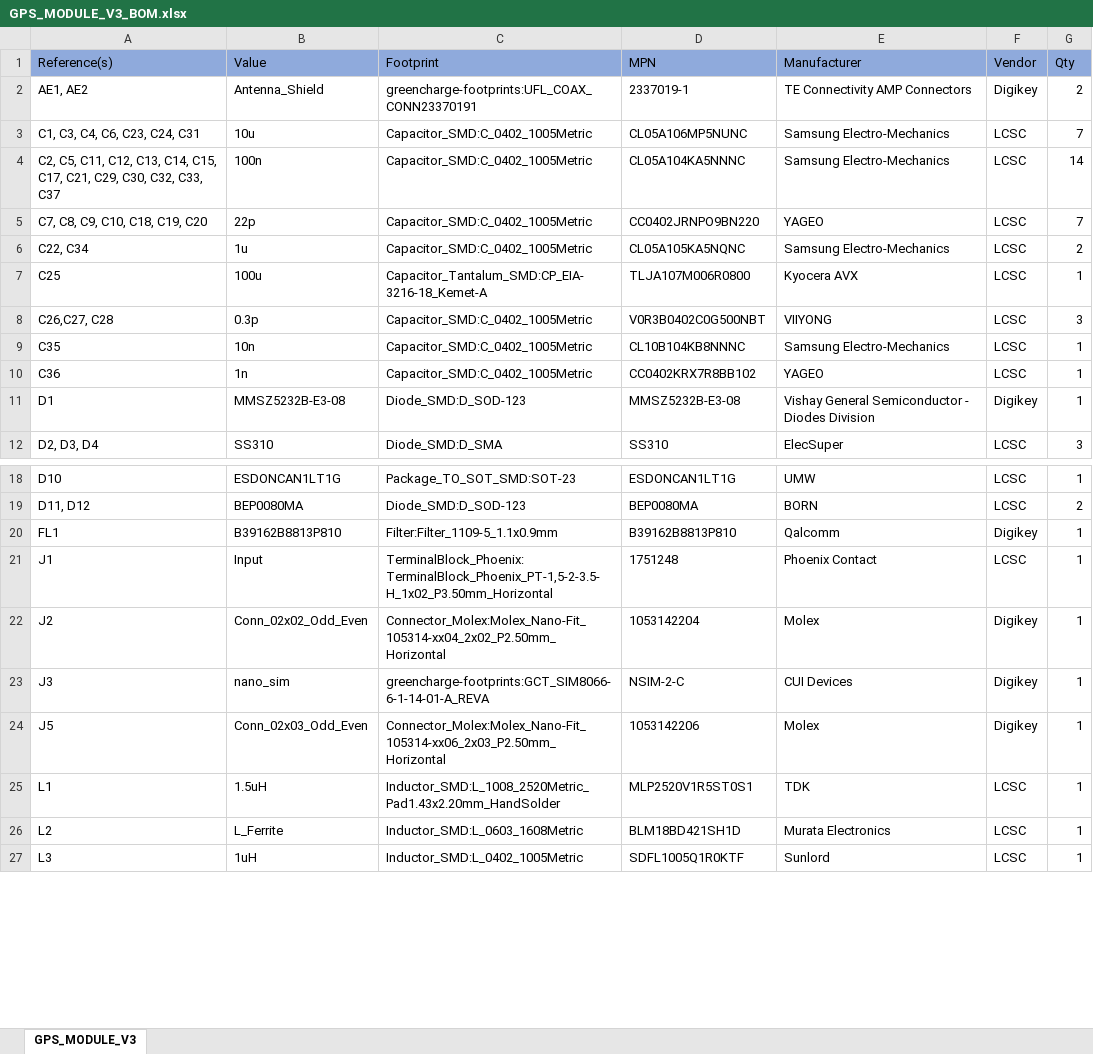
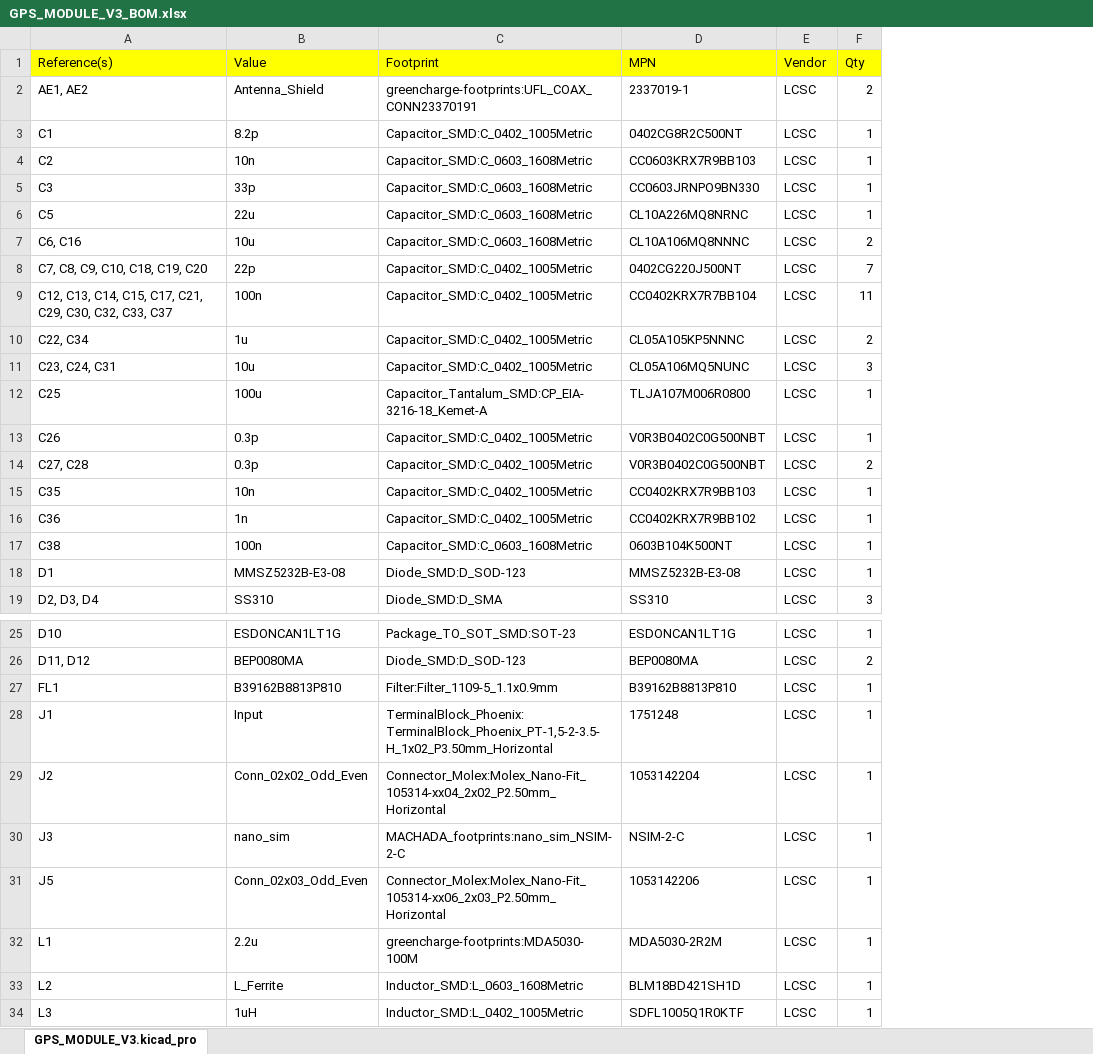
Before and after one commit to R-Mutura/GPS_MODULE_ECOBODA, an Excel workbook: BOM/GPS_MODULE_V3_BOM.xlsx, sheet GPS_MODULE_V3.kicad_pro, drawn as a sheet; only a part is shown, gaps mark what is left out; values as stored, in another font and other column widths than the file's, no borders; removed rows and columns are numbered as before the commit, all else as after; the diff covers the shown part only; the diff names each change by its address in the sheet, - before the commit and + after, or states it on an @@ line.

```diff
--- a/BOM/GPS_MODULE_V3_BOM.xlsx (sheet GPS_MODULE_V3.kicad_pro)
+++ b/BOM/GPS_MODULE_V3_BOM.xlsx (sheet GPS_MODULE_V3.kicad_pro)
-sheet tab: GPS_MODULE_V3
+sheet tab: GPS_MODULE_V3.kicad_pro
-column E (Manufacturer), row 2: TE Connectivity AMP Connectors; rows 5-12: YAGEO | Samsung Electro-Mechanics | Kyocera AVX | VIIYONG | Samsung Electro-Mechanics | YAGEO | Vishay General Semiconductor - Diodes Division | ElecSuper; rows 18-27: UMW | BORN | Qalcomm | Phoenix Contact | Molex | CUI Devices | Molex | TDK | Murata Electronics | Sunlord
-A1:D1 fill: #8FAADC
+A1:D1 fill: #FFFF00
-E1:F1 fill: #8FAADC
+E1:F1 fill: #FFFF00
-E2 (Vendor): Digikey
+E2 (Vendor): LCSC
-row 3: C1, C3, C4, C6, C23, C24, C31 | 10u | Capacitor_SMD:C_0402_1005Metric | CL05A106MP5NUNC | Samsung Electro-Mechanics | LCSC | 7
-row 4: C2, C5, C11, C12, C13, C14, C15, C17, C21, C29, C30, C32, C33, C37 | 100n | Capacitor_SMD:C_0402_1005Metric | CL05A104KA5NNNC | Samsung Electro-Mechanics | LCSC | 14
+row 3: C1 | 8.2p | Capacitor_SMD:C_0402_1005Metric | 0402CG8R2C500NT | LCSC | 1
+row 4: C2 | 10n | Capacitor_SMD:C_0603_1608Metric | CC0603KRX7R9BB103 | LCSC | 1
+row 5: C3 | 33p | Capacitor_SMD:C_0603_1608Metric | CC0603JRNPO9BN330 | LCSC | 1
+row 6: C5 | 22u | Capacitor_SMD:C_0603_1608Metric | CL10A226MQ8NRNC | LCSC | 1
+row 7: C6, C16 | 10u | Capacitor_SMD:C_0603_1608Metric | CL10A106MQ8NNNC | LCSC | 2
-D8 (MPN): CC0402JRNPO9BN220
+D8 (MPN): 0402CG220J500NT
+row 9: C12, C13, C14, C15, C17, C21, C29, C30, C32, C33, C37 | 100n | Capacitor_SMD:C_0402_1005Metric | CC0402KRX7R7BB104 | LCSC | 11
-D10 (MPN): CL05A105KA5NQNC
+D10 (MPN): CL05A105KP5NNNC
+row 11: C23, C24, C31 | 10u | Capacitor_SMD:C_0402_1005Metric | CL05A106MQ5NUNC | LCSC | 3
+row 13: C26 | 0.3p | Capacitor_SMD:C_0402_1005Metric | V0R3B0402C0G500NBT | LCSC | 1
-A14 (Reference(s)): C26,C27, C28
+A14 (Reference(s)): C27, C28
-F14 (Qty): 3
+F14 (Qty): 2
-D15 (MPN): CL10B104KB8NNNC
+D15 (MPN): CC0402KRX7R9BB103
-D16 (MPN): CC0402KRX7R8BB102
+D16 (MPN): CC0402KRX7R9BB102
+row 17: C38 | 100n | Capacitor_SMD:C_0603_1608Metric | 0603B104K500NT | LCSC | 1
-E18 (Vendor): Digikey
+E18 (Vendor): LCSC
-E27 (Vendor): Digikey
+E27 (Vendor): LCSC
-E29:E31 (Vendor): Digikey
+E29:E31 (Vendor): LCSC
-C30 (Footprint): greencharge-footprints:GCT_SIM8066-6-1-14-01-A_REVA
+C30 (Footprint): MACHADA_footprints:nano_sim_NSIM-2-C
-B32 (Value): 1.5uH
+B32 (Value): 2.2u
-C32 (Footprint): Inductor_SMD:L_1008_2520Metric_Pad1.43x2.20mm_HandSolder
+C32 (Footprint): greencharge-footprints:MDA5030-100M
-D32 (MPN): MLP2520V1R5ST0S1
+D32 (MPN): MDA5030-2R2M
```
Also changed, not shown: 6 added rows and 13 edited cells elsewhere in this sheet, 7 other files.
